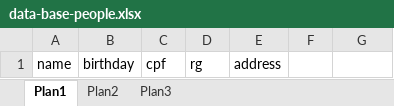
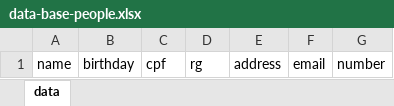
Before and after one commit to ritakassiane/pousadaisabelle, an Excel workbook: v1/data-base-people.xlsx, sheet data, drawn as a sheet; values as stored, in another font and other column widths than the file's, no borders; the diff names each change by its address in the sheet, - before the commit and + after, or states it on an @@ line.

```diff
--- a/v1/data-base-people.xlsx (sheet data)
+++ b/v1/data-base-people.xlsx (sheet data)
-sheet tab: Plan1
+sheet tab: data
-sheet tab: Plan2
-sheet tab: Plan3
-F1: (empty)
+F1: email
-G1: (empty)
+G1: number
```
Also changed, not shown: v1/address.xlsx, 10 other files.
